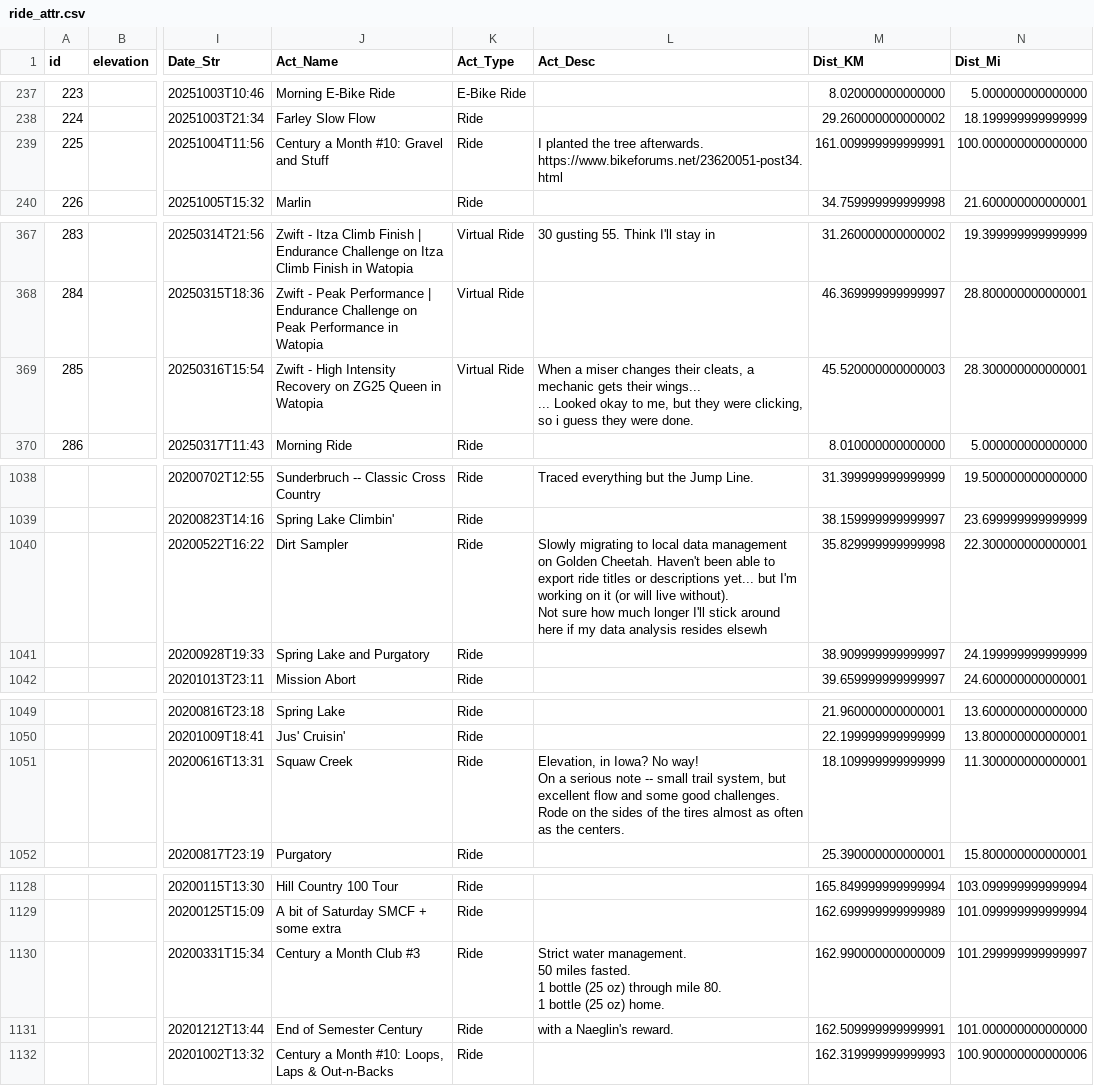
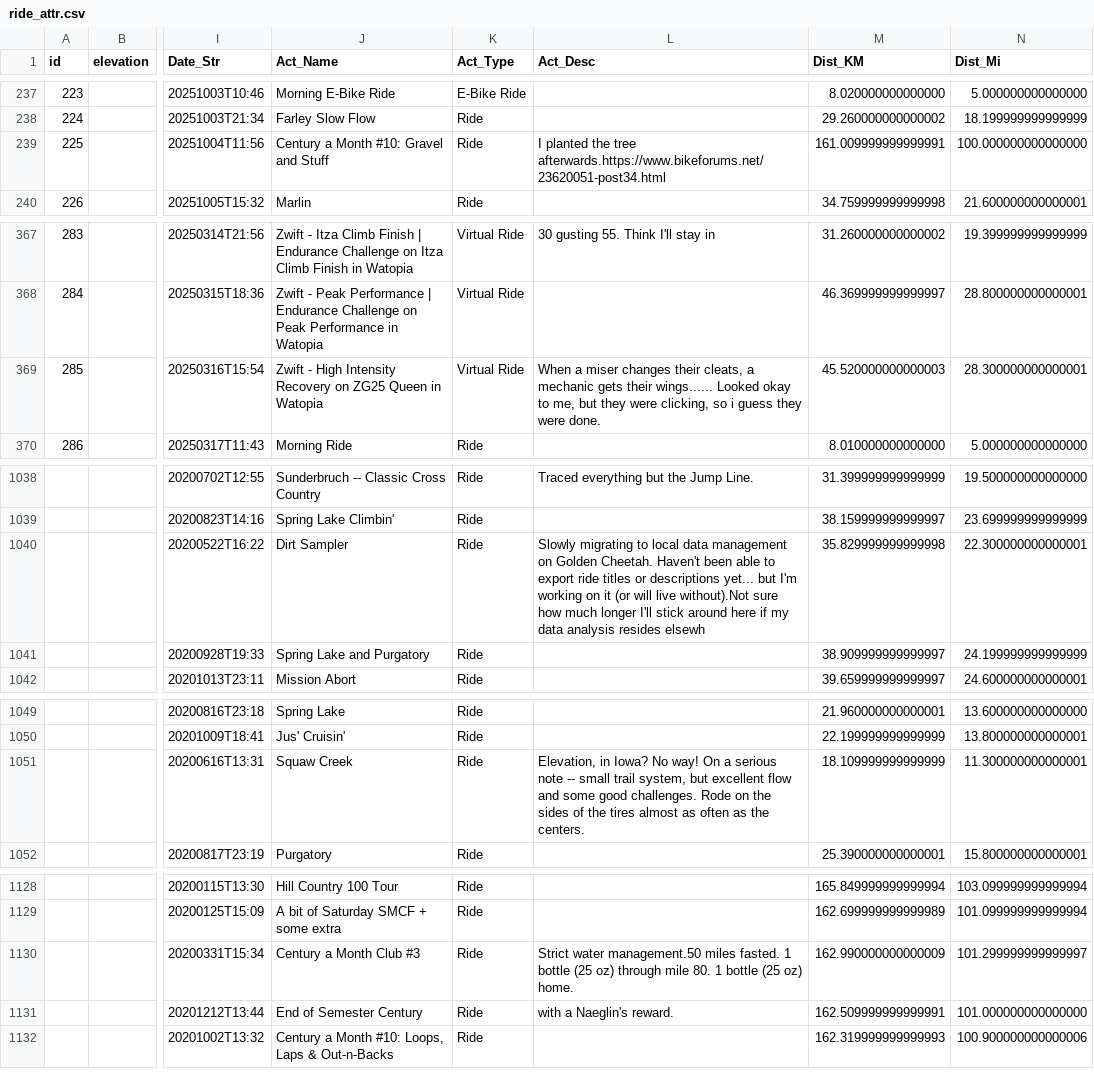
Before and after one commit to daneatkins-github/daneatkins-github.github.io, a CSV file: assets/fc/ride_attr.csv, drawn as a sheet; only a part is shown, gaps mark what is left out; ↵ is a line break in a cell; the diff covers the shown part only; the diff names each change by its address in the sheet, - before the commit and + after, or states it on an @@ line.

```diff
--- a/assets/fc/ride_attr.csv
+++ b/assets/fc/ride_attr.csv
-L239 (Act_Desc): …the tree afterwards. ↵ https://www.bikeforums.net/23620051-post34.html
+L239 (Act_Desc): …the tree afterwards.https://www.bikeforums.net/23620051-post34.html
-L369 (Act_Desc): …gets their wings... ↵ ... Looked okay…
+L369 (Act_Desc): …gets their wings...... Looked okay…
-L1040 (Act_Desc): …will live without). ↵ Not sure how…
+L1040 (Act_Desc): …will live without).Not sure how…
-L1051 (Act_Desc): …the centers.
+L1051 (Act_Desc): …the centers.
-L1130 (Act_Desc): Strict water management. ↵ 50 miles fasted.…
+L1130 (Act_Desc): Strict water management.50 miles fasted.…
```
Also changed, not shown: 22 edited cells elsewhere in this file.
